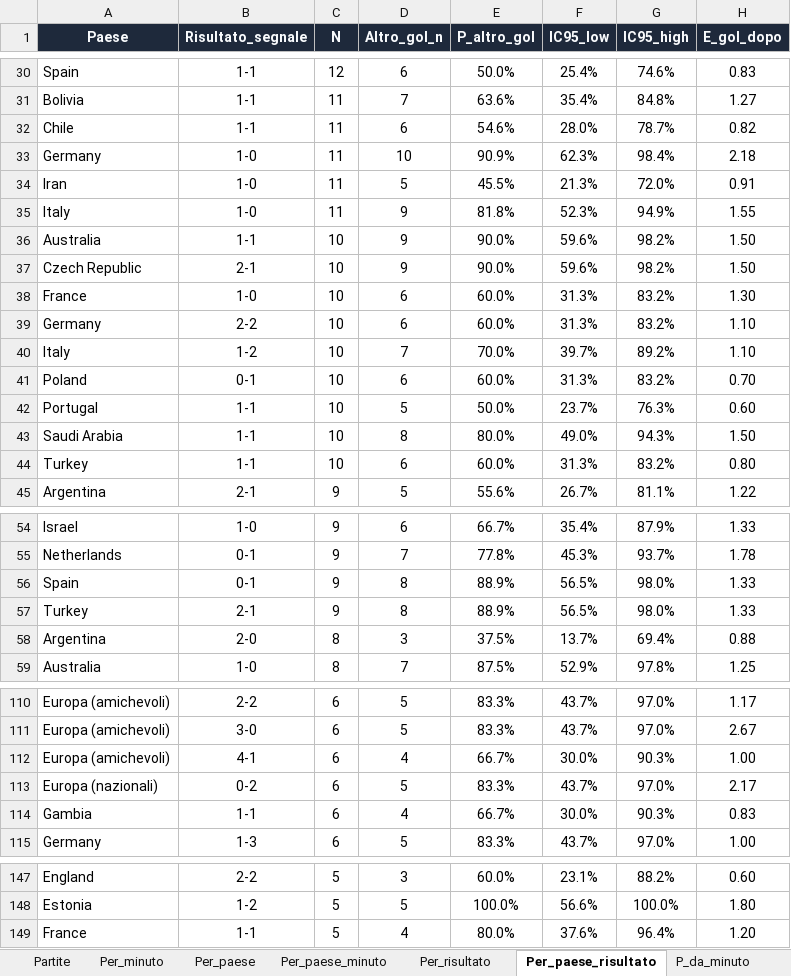
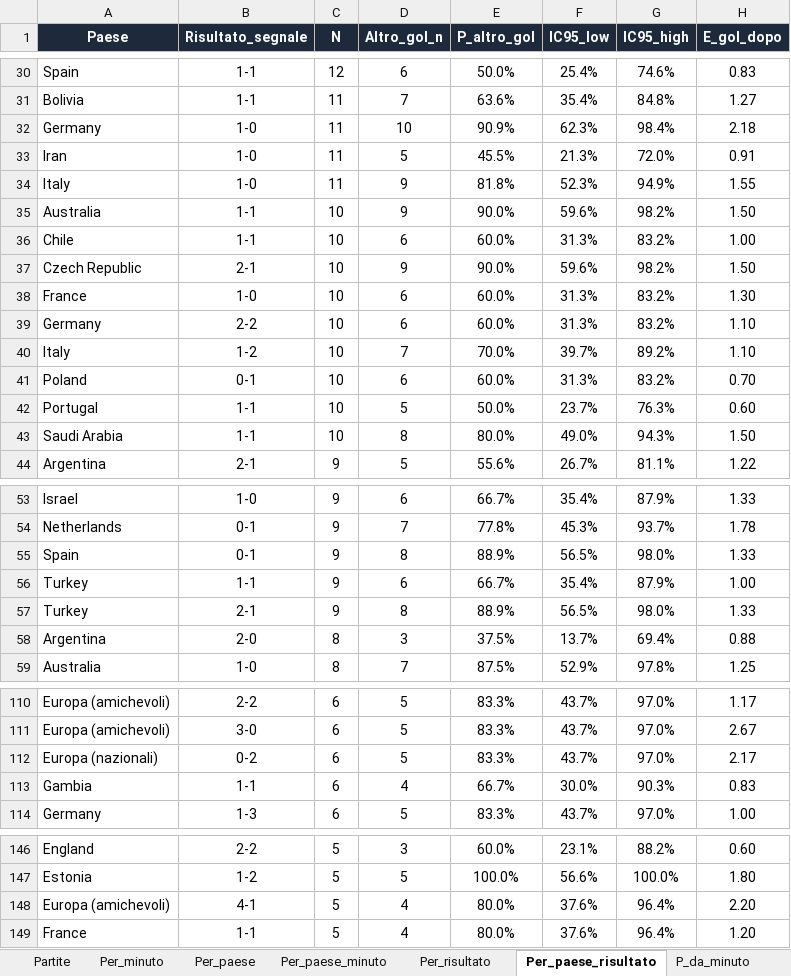
Before and after one commit to federico19833-bot/betting-simulator, an Excel workbook: docs/livepick_segnali.xlsx, sheet Per_paese_risultato, drawn as a sheet; only a part is shown, gaps mark what is left out; values as stored, in another font and other column widths than the file's, no borders; removed rows and columns are numbered as before the commit, all else as after; the diff covers the shown part only; the diff names each change by its address in the sheet, - before the commit and + after, or states it on an @@ line.

```diff
--- a/docs/livepick_segnali.xlsx (sheet Per_paese_risultato)
+++ b/docs/livepick_segnali.xlsx (sheet Per_paese_risultato)
-row 32: Chile | 1-1 | 11 | 6 | 54.6% | 28.0% | 78.7% | 0.82
+row 36: Chile | 1-1 | 10 | 6 | 60.0% | 31.3% | 83.2% | 1.00
-row 44: Turkey | 1-1 | 10 | 6 | 60.0% | 31.3% | 83.2% | 0.80
+row 56: Turkey | 1-1 | 9 | 6 | 66.7% | 35.4% | 87.9% | 1.00
-row 112: Europa (amichevoli) | 4-1 | 6 | 4 | 66.7% | 30.0% | 90.3% | 1.00
+row 148: Europa (amichevoli) | 4-1 | 5 | 4 | 80.0% | 37.6% | 96.4% | 2.20
```
Also changed, not shown: 4 added rows, 5 removed rows and 5 edited cells elsewhere in this sheet, sheet P_da_minuto, sheet Partite, sheet Per_paese_minuto, sheet Per_campionato, sheet Per_paese, sheet Per_risultato, 2 more sheets, 6 other files.
